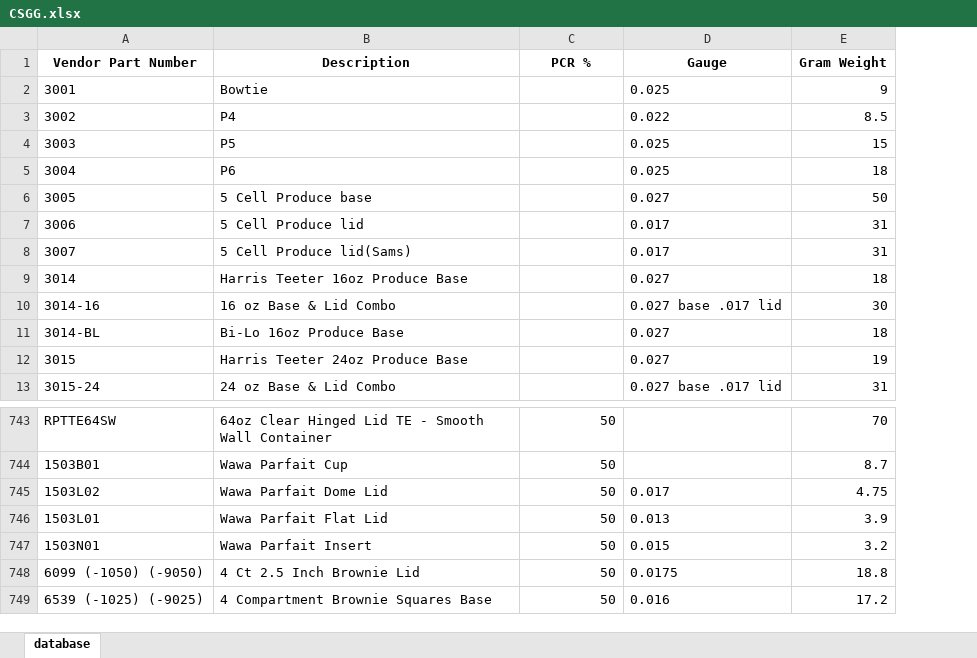
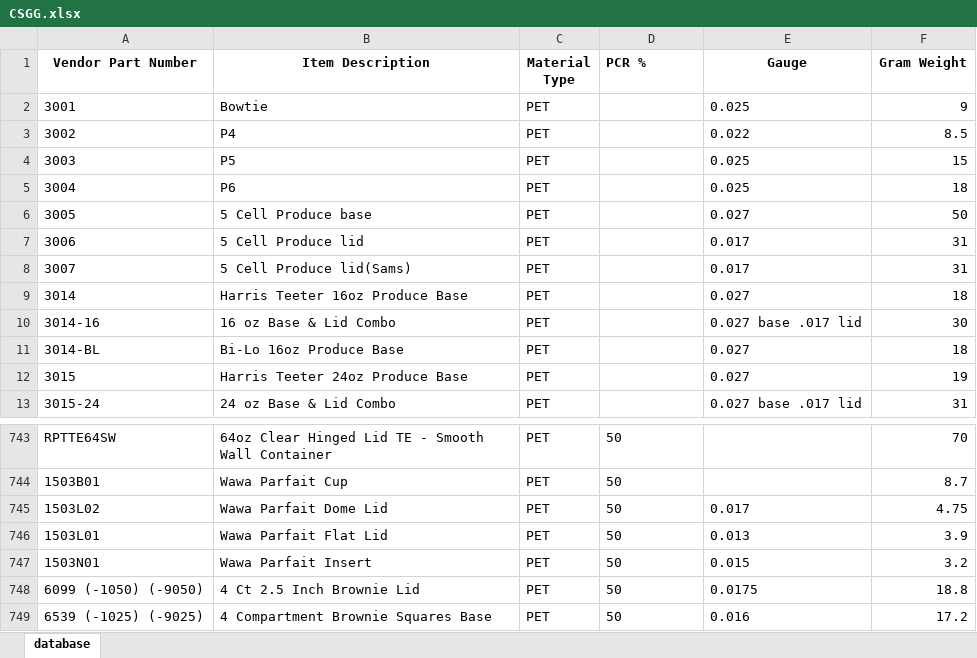
Before and after one commit to nicolebookhout/supreme-umbrella, an Excel workbook: CSGG.xlsx, sheet database, drawn as a sheet; only a part is shown, gaps mark what is left out; values as stored, in another font and other column widths than the file's, no borders; addresses are those after the commit; the diff covers the shown part only; the diff names each change by its address in the sheet, - before the commit and + after, or states it on an @@ line.

```diff
--- a/CSGG.xlsx (sheet database)
+++ b/CSGG.xlsx (sheet database)
+column C (Material Type), rows 2-13: all PET; rows 743-749: all PET
-B1: Description
+B1: Item Description
-D1 alignment: center
+D1 alignment: left
-D743:D749 alignment: right
+D743:D749 alignment: left
```
Also changed, not shown: cell formats elsewhere in this sheet.
